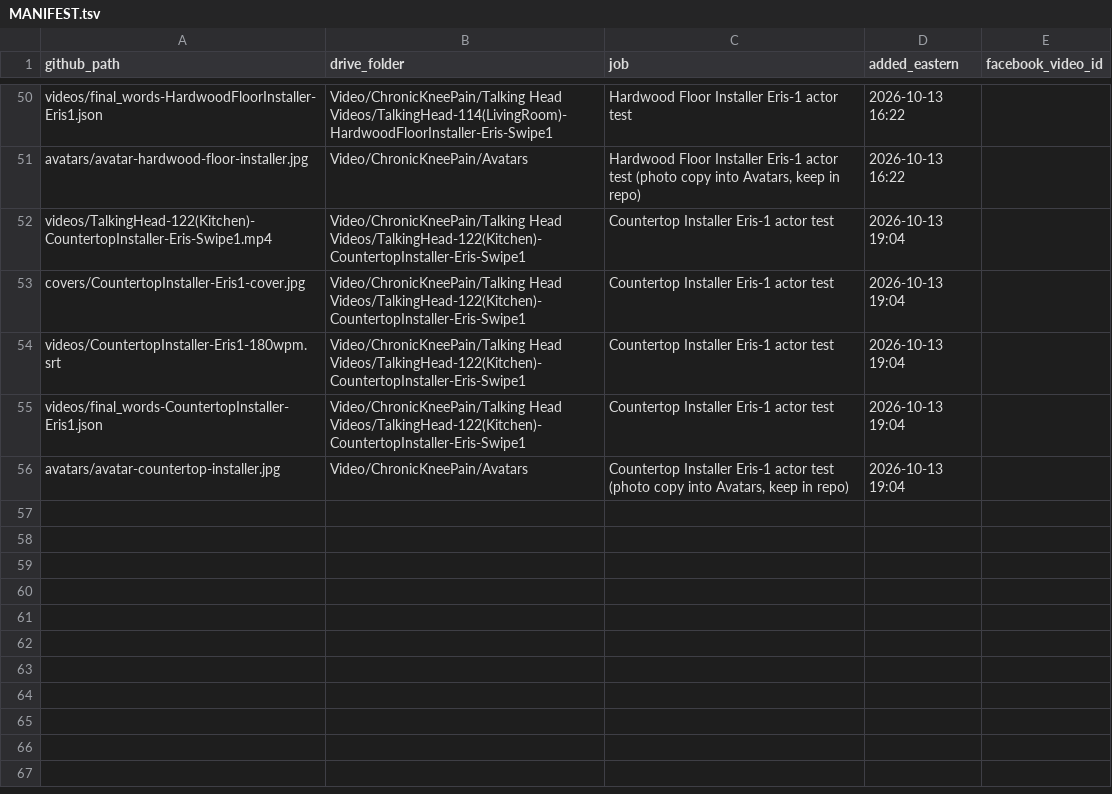
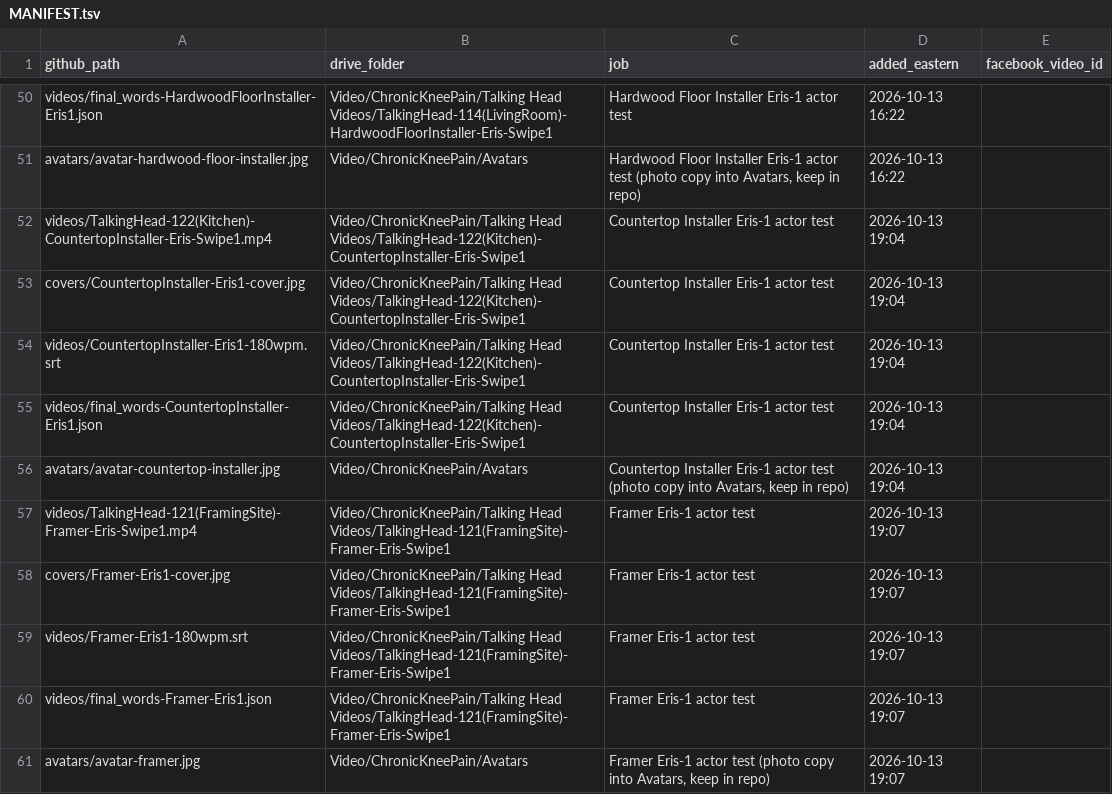
Before and after one commit to jamaljenkinspromo-cpu/kr-videos, a TSV file: MANIFEST.tsv, drawn as a sheet; only a part is shown, gaps mark what is left out; the diff names each change by its address in the sheet, - before the commit and + after, or states it on an @@ line.

```diff
--- a/MANIFEST.tsv
+++ b/MANIFEST.tsv
+row 57: videos/TalkingHead-121(FramingSite)-Framer-Eris-Swipe1.mp4 | Video/ChronicKneePain/Talking Head Videos/TalkingHead-121(FramingSite)-Framer-Eris-Swipe1 | Framer Eris-1 actor test | 2026-10-13 19:07
+row 58: covers/Framer-Eris1-cover.jpg | Video/ChronicKneePain/Talking Head Videos/TalkingHead-121(FramingSite)-Framer-Eris-Swipe1 | Framer Eris-1 actor test | 2026-10-13 19:07
+row 59: videos/Framer-Eris1-180wpm.srt | Video/ChronicKneePain/Talking Head Videos/TalkingHead-121(FramingSite)-Framer-Eris-Swipe1 | Framer Eris-1 actor test | 2026-10-13 19:07
+row 60: videos/final_words-Framer-Eris1.json | Video/ChronicKneePain/Talking Head Videos/TalkingHead-121(FramingSite)-Framer-Eris-Swipe1 | Framer Eris-1 actor test | 2026-10-13 19:07
+row 61: avatars/avatar-framer.jpg | Video/ChronicKneePain/Avatars | Framer Eris-1 actor test (photo copy into Avatars, keep in repo) | 2026-10-13 19:07
```
Also changed, not shown: 4 other files.
